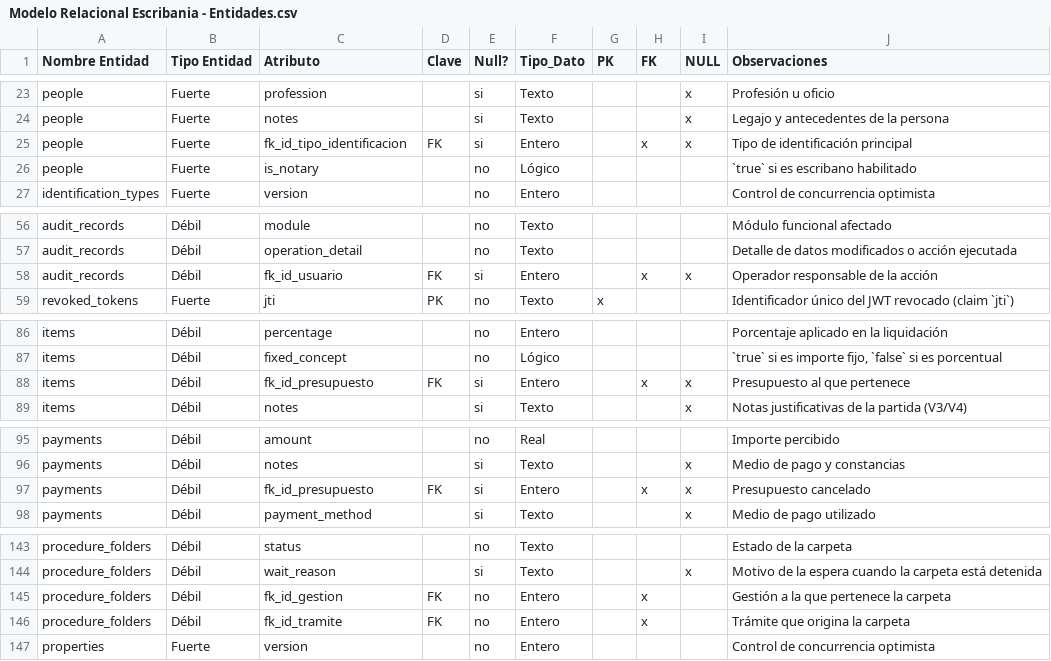
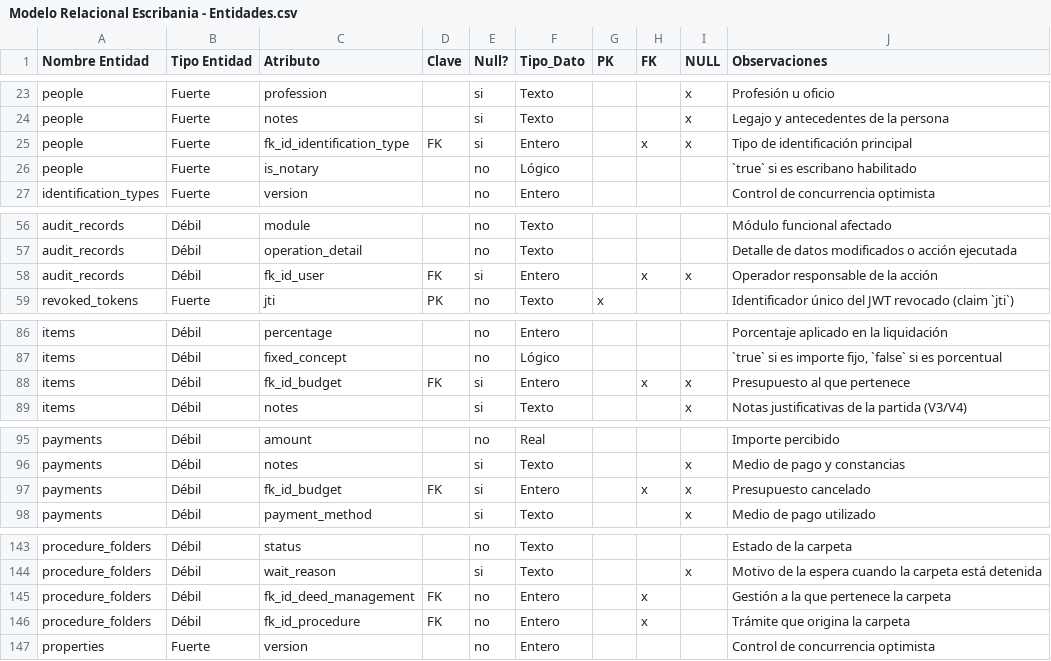
Before and after one commit to matiaspakua/notaire, a CSV file: docs/200-architecture/205-data-model/ERD/Modelo Relacional Escribania - Entidades.csv, drawn as a sheet; only a part is shown, gaps mark what is left out; the diff covers the shown part only.

```diff
--- a/docs/200-architecture/205-data-model/ERD/Modelo Relacional Escribania - Entidades.csv
+++ b/docs/200-architecture/205-data-model/ERD/Modelo Relacional Escribania - Entidades.csv
@@ -24,3 +24,3 @@ people,Fuerte,profession,,si,Texto,,,x,Profesión u oficio
 people,Fuerte,notes,,si,Texto,,,x,Legajo y antecedentes de la persona
-people,Fuerte,fk_id_tipo_identificacion,FK,si,Entero,,x,x,Tipo de identificación principal
+people,Fuerte,fk_id_identification_type,FK,si,Entero,,x,x,Tipo de identificación principal
 people,Fuerte,is_notary,,no,Lógico,,,,`true` si es escribano habilitado
@@ -57,3 +57,3 @@ audit_records,Débil,module,,no,Texto,,,,Módulo funcional afectado
 audit_records,Débil,operation_detail,,no,Texto,,,,Detalle de datos modificados o acción ejecutada
-audit_records,Débil,fk_id_usuario,FK,si,Entero,,x,x,Operador responsable de la acción
+audit_records,Débil,fk_id_user,FK,si,Entero,,x,x,Operador responsable de la acción
 revoked_tokens,Fuerte,jti,PK,no,Texto,x,,,Identificador único del JWT revocado (claim `jti`)
@@ -87,3 +87,3 @@ items,Débil,percentage,,no,Entero,,,,Porcentaje aplicado en la liquidación
 items,Débil,fixed_concept,,no,Lógico,,,,"`true` si es importe fijo, `false` si es porcentual"
-items,Débil,fk_id_presupuesto,FK,si,Entero,,x,x,Presupuesto al que pertenece
+items,Débil,fk_id_budget,FK,si,Entero,,x,x,Presupuesto al que pertenece
 items,Débil,notes,,si,Texto,,,x,Notas justificativas de la partida (V3/V4)
@@ -96,3 +96,3 @@ payments,Débil,amount,,no,Real,,,,Importe percibido
 payments,Débil,notes,,si,Texto,,,x,Medio de pago y constancias
-payments,Débil,fk_id_presupuesto,FK,si,Entero,,x,x,Presupuesto cancelado
+payments,Débil,fk_id_budget,FK,si,Entero,,x,x,Presupuesto cancelado
 payments,Débil,payment_method,,si,Texto,,,x,Medio de pago utilizado
@@ -144,4 +144,4 @@ procedure_folders,Débil,status,,no,Texto,,,,Estado de la carpeta
 procedure_folders,Débil,wait_reason,,si,Texto,,,x,Motivo de la espera cuando la carpeta está detenida
-procedure_folders,Débil,fk_id_gestion,FK,no,Entero,,x,,Gestión a la que pertenece la carpeta
-procedure_folders,Débil,fk_id_tramite,FK,no,Entero,,x,,Trámite que origina la carpeta
+procedure_folders,Débil,fk_id_deed_management,FK,no,Entero,,x,,Gestión a la que pertenece la carpeta
+procedure_folders,Débil,fk_id_procedure,FK,no,Entero,,x,,Trámite que origina la carpeta
 properties,Fuerte,version,,no,Entero,,,,Control de concurrencia optimista
```
Also changed, not shown: 19 edited cells elsewhere in this file, docs/200-architecture/205-data-model/diagrama-compensacion/Diagrama de Compensacion.csv, 7 other files.
